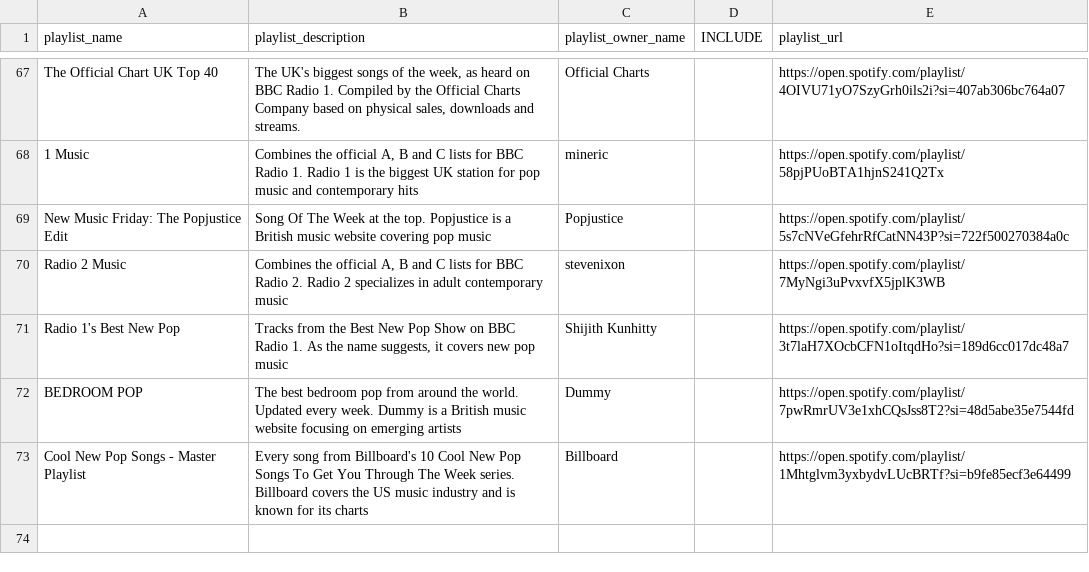
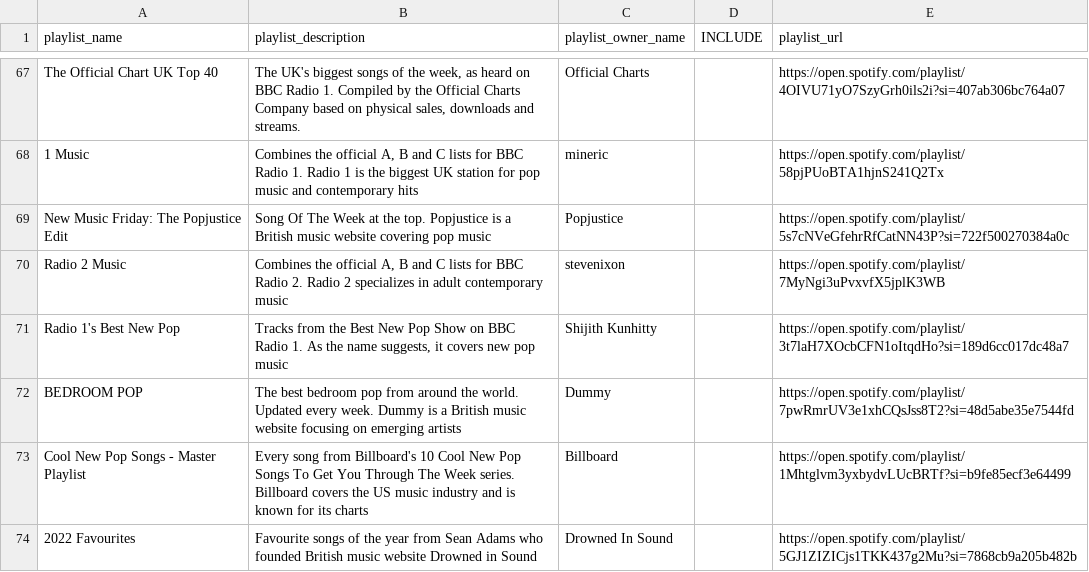
Before and after one commit to shijithpk/music-discovery, a CSV file: playlist_ids_full.csv, drawn as a sheet; only a part is shown, gaps mark what is left out; the diff names each change by its address in the sheet, - before the commit and + after, or states it on an @@ line.

Commit message:
update to master_list_online.csv

```diff
--- a/playlist_ids_full.csv
+++ b/playlist_ids_full.csv
+row 74: 2022 Favourites | Favourite songs of the year from Sean Adams who founded British music website Drowned in Sound | Drowned In Sound |  | https://open.spotify.com/playlist/5GJ1ZIZICjs1TKK437g2Mu?si=7868cb9a205b482b
```
Also changed, not shown: 1 other file.
